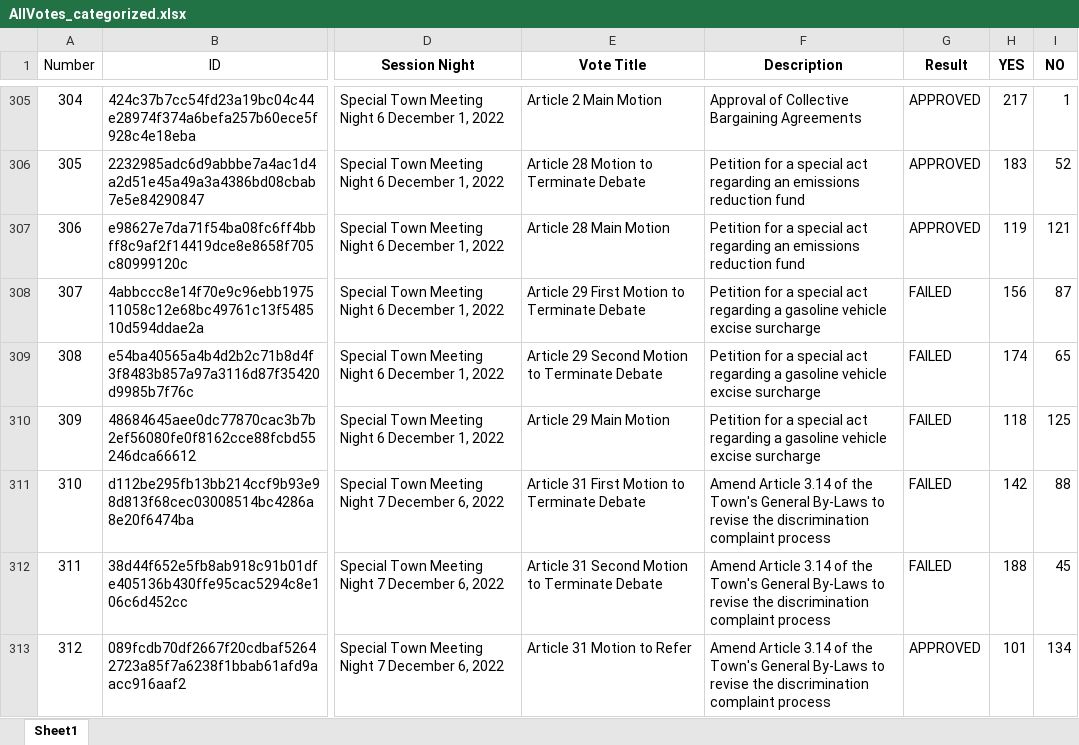
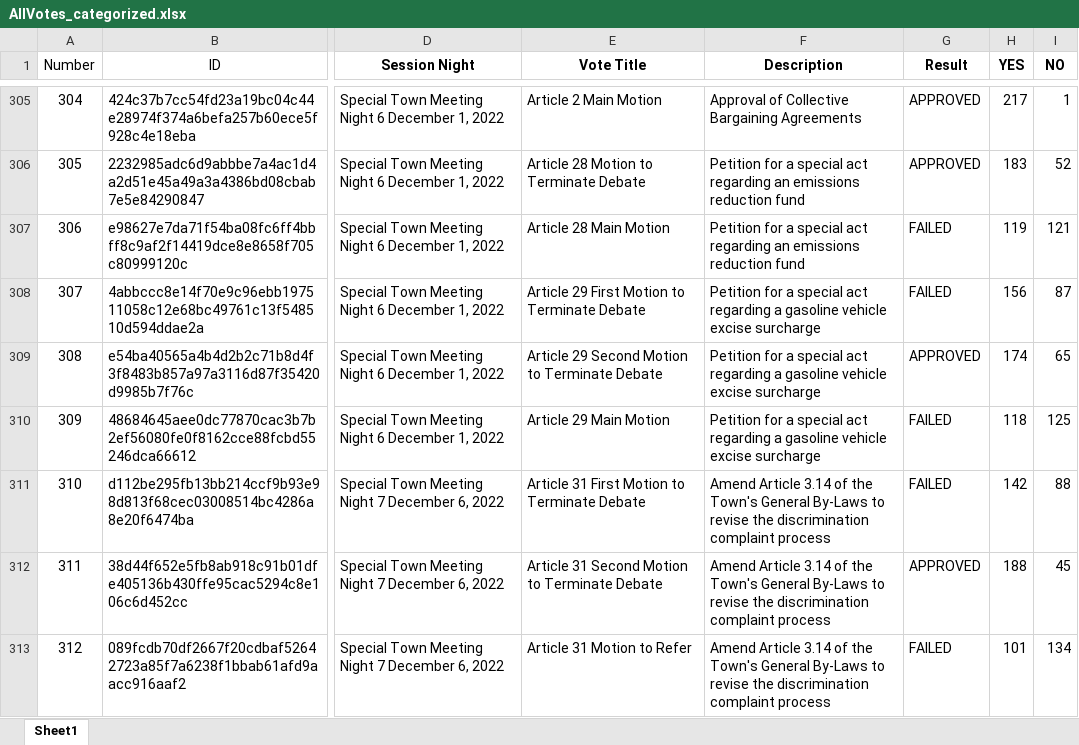
Before and after one commit to millxing/TM, an Excel workbook: Votes/AllVotes_categorized.xlsx, sheet Sheet1, drawn as a sheet; only a part is shown, gaps mark what is left out; values as stored, in another font and other column widths than the file's, no borders; the diff covers the shown part only; the diff names each change by its address in the sheet, - before the commit and + after, or states it on an @@ line.

Commit message:
Fix 18 wrong Result values in AllVotes_categorized.xlsx
Results for 18 votes in May 2021, November 2021 and November 2022
disagreed with the session workbooks (e.g. November 2022 Article 31
Motion to Refer was marked APPROVED at 101-134). Set them to the
session workbook results. Vote counts were already correct.

```diff
--- a/Votes/AllVotes_categorized.xlsx (sheet Sheet1)
+++ b/Votes/AllVotes_categorized.xlsx (sheet Sheet1)
-G307 (Result): APPROVED
+G307 (Result): FAILED
-G309 (Result): FAILED
+G309 (Result): APPROVED
-G312 (Result): FAILED
+G312 (Result): APPROVED
-G313 (Result): APPROVED
+G313 (Result): FAILED
```
Also changed, not shown: 14 edited cells elsewhere in this sheet.
